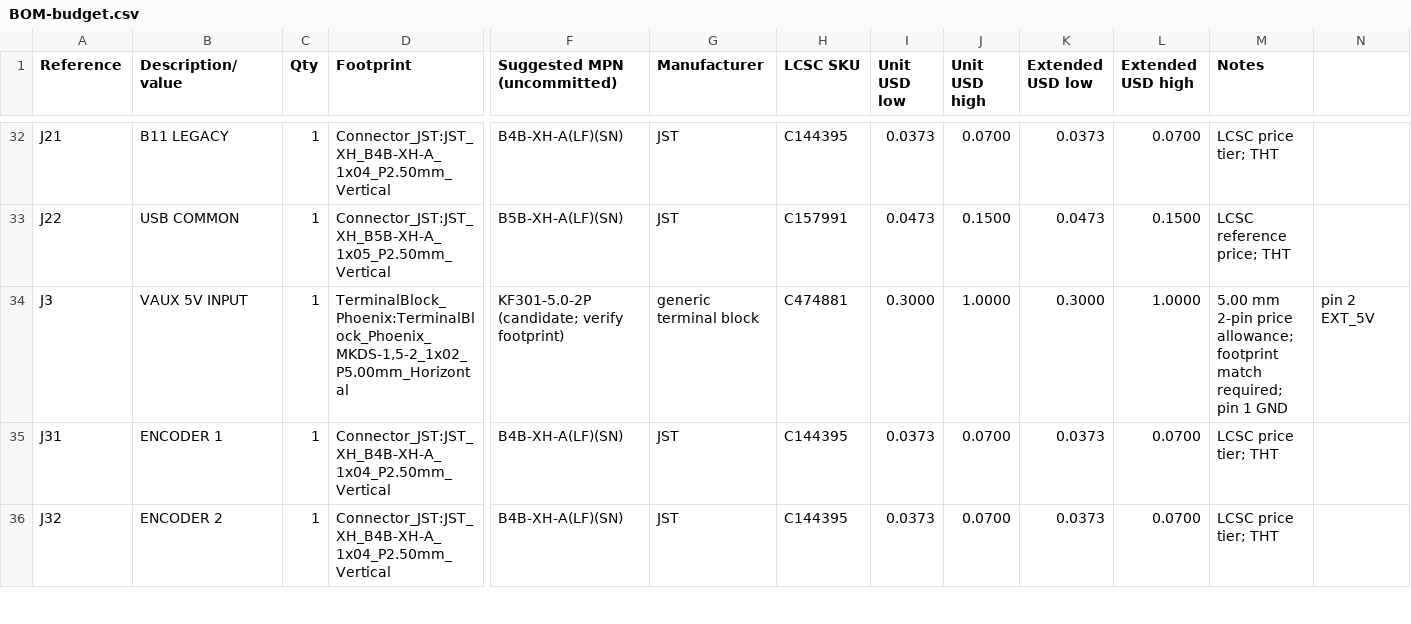
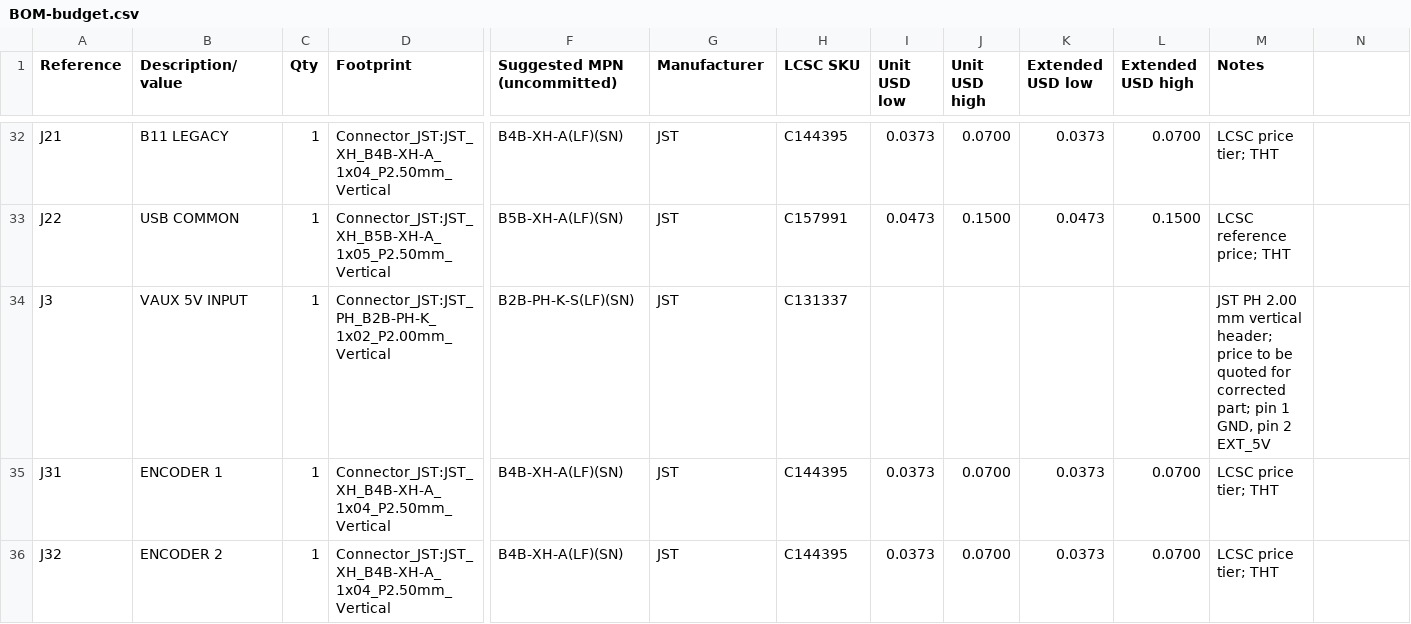
Before and after one commit to okapi2dx/Beef-Board-RP2354B, a CSV file: hardware/BOM-budget.csv, drawn as a sheet; only a part is shown, gaps mark what is left out; the diff covers the shown part only; the diff names each change by its address in the sheet, - before the commit and + after, or states it on an @@ line.

Commit message:
fix: align J3 J33 and J34 BOM with JST PH footprints

```diff
--- a/hardware/BOM-budget.csv
+++ b/hardware/BOM-budget.csv
-D34 (Footprint): TerminalBlock_Phoenix:TerminalBlock_Phoenix_MKDS-1,5-2_1x02_P5.00mm_Horizontal
+D34 (Footprint): Connector_JST:JST_PH_B2B-PH-K_1x02_P2.00mm_Vertical
-F34 (Suggested MPN (uncommitted)): KF301-5.0-2P (candidate; verify footprint)
+F34 (Suggested MPN (uncommitted)): B2B-PH-K-S(LF)(SN)
-G34 (Manufacturer): generic terminal block
+G34 (Manufacturer): JST
-H34 (LCSC SKU): C474881
+H34 (LCSC SKU): C131337
-I34 (Unit USD low): 0.3000
+I34 (Unit USD low): (empty)
-J34 (Unit USD high): 1.0000
+J34 (Unit USD high): (empty)
-K34 (Extended USD low): 0.3000
+K34 (Extended USD low): (empty)
-L34 (Extended USD high): 1.0000
+L34 (Extended USD high): (empty)
-M34 (Notes): 5.00 mm 2-pin price allowance; footprint match required; pin 1 GND
+M34 (Notes): JST PH 2.00 mm vertical header; price to be quoted for corrected part; pin 1 GND, pin 2 EXT_5V
-N34: pin 2 EXT_5V
+N34: (empty)
```
Also changed, not shown: 16 edited cells elsewhere in this file, 1 other file.
